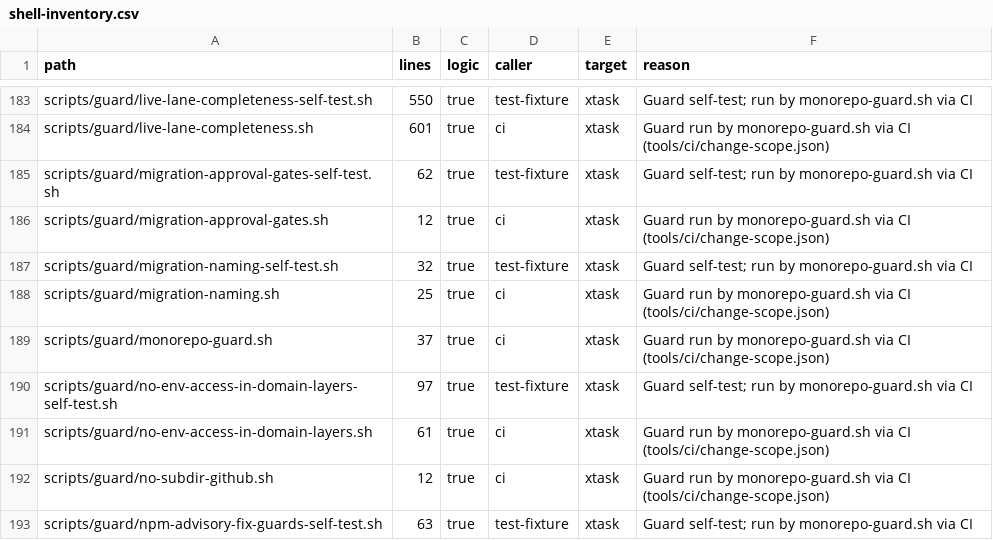
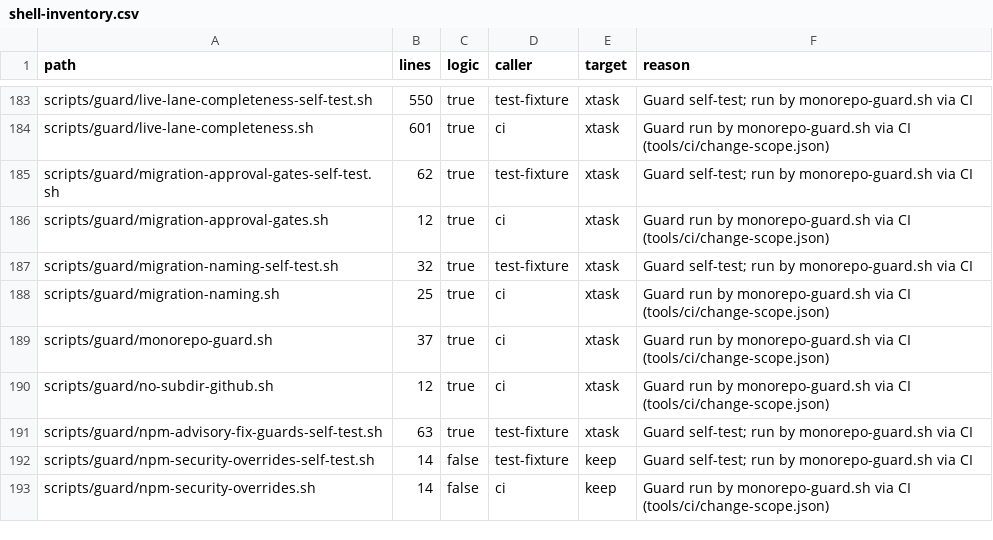
Before and after one commit to perfectory-inc/perfectory-public, a CSV file: docs/domain-stories/shell-inventory.csv, drawn as a sheet; only a part is shown, gaps mark what is left out; the shorter side is filled out with more unchanged rows; the diff names each change by its address in the sheet, - before the commit and + after, or states it on an @@ line.

```diff
--- a/docs/domain-stories/shell-inventory.csv
+++ b/docs/domain-stories/shell-inventory.csv
-row 190: scripts/guard/no-env-access-in-domain-layers-self-test.sh | 97 | true | test-fixture | xtask | Guard self-test; run by monorepo-guard.sh via CI
-row 191: scripts/guard/no-env-access-in-domain-layers.sh | 61 | true | ci | xtask | Guard run by monorepo-guard.sh via CI (tools/ci/change-scope.json)
```
Also changed, not shown: 7 other files.
